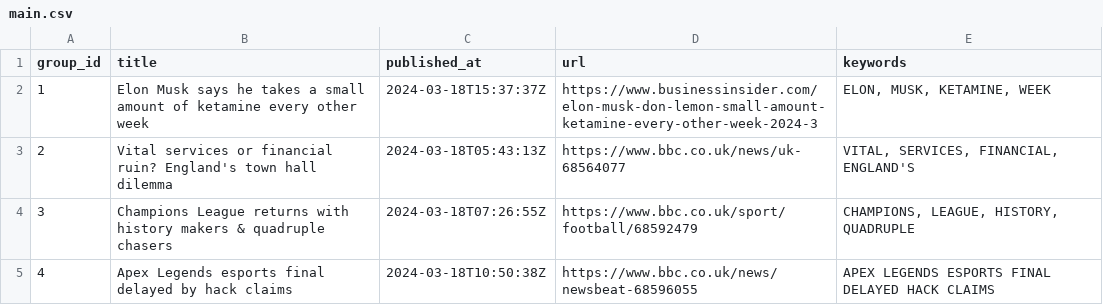
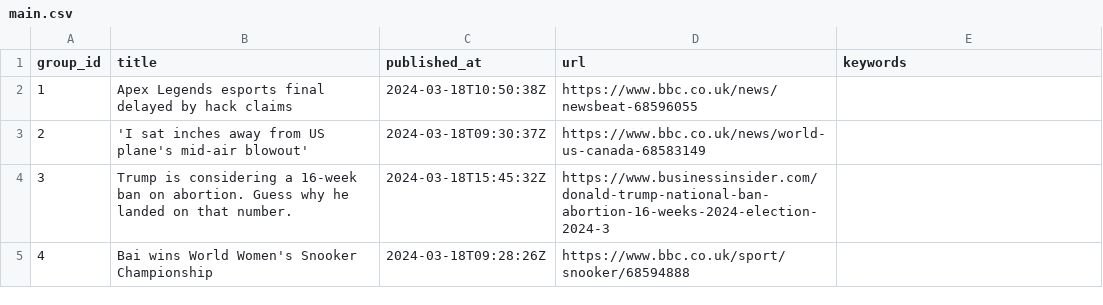
Before and after one commit to ritikaasri/newsgame, a CSV file: web/data/main.csv, drawn as a sheet.

Commit message:
Update news main.csv

```diff
--- a/web/data/main.csv
+++ b/web/data/main.csv
@@ -1,5 +1,5 @@
 group_id,title,published_at,url,keywords
-1,Elon Musk says he takes a small amount of ketamine every other week,2024-03-18T15:37:37Z,https://www.businessinsider.com/elon-musk-don-lemon-small-amount-ketamine-every-other-week-2024-3,"ELON, MUSK, KETAMINE, WEEK"
-2,Vital services or financial ruin? England's town hall dilemma,2024-03-18T05:43:13Z,https://www.bbc.co.uk/news/uk-68564077,"VITAL, SERVICES, FINANCIAL, ENGLAND'S"
-3,Champions League returns with history makers & quadruple chasers,2024-03-18T07:26:55Z,https://www.bbc.co.uk/sport/football/68592479,"CHAMPIONS, LEAGUE, HISTORY, QUADRUPLE"
-4,Apex Legends esports final delayed by hack claims,2024-03-18T10:50:38Z,https://www.bbc.co.uk/news/newsbeat-68596055,APEX LEGENDS ESPORTS FINAL DELAYED HACK CLAIMS
+1,Apex Legends esports final delayed by hack claims,2024-03-18T10:50:38Z,https://www.bbc.co.uk/news/newsbeat-68596055,
+2,'I sat inches away from US plane's mid-air blowout',2024-03-18T09:30:37Z,https://www.bbc.co.uk/news/world-us-canada-68583149,
+3,Trump is considering a 16-week ban on abortion. Guess why he landed on that number.,2024-03-18T15:45:32Z,https://www.businessinsider.com/donald-trump-national-ban-abortion-16-weeks-2024-election-2024-3,
+4,Bai wins World Women's Snooker Championship,2024-03-18T09:28:26Z,https://www.bbc.co.uk/sport/snooker/68594888,
```
